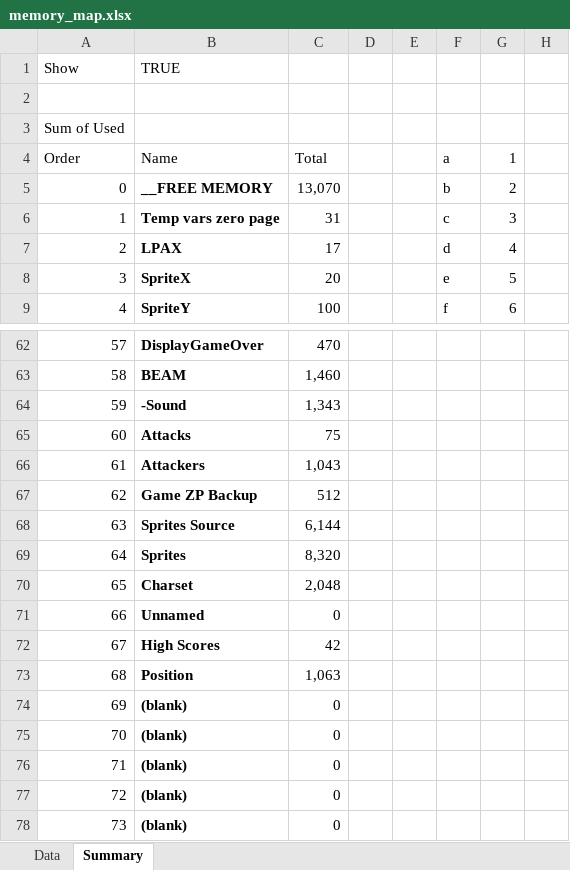
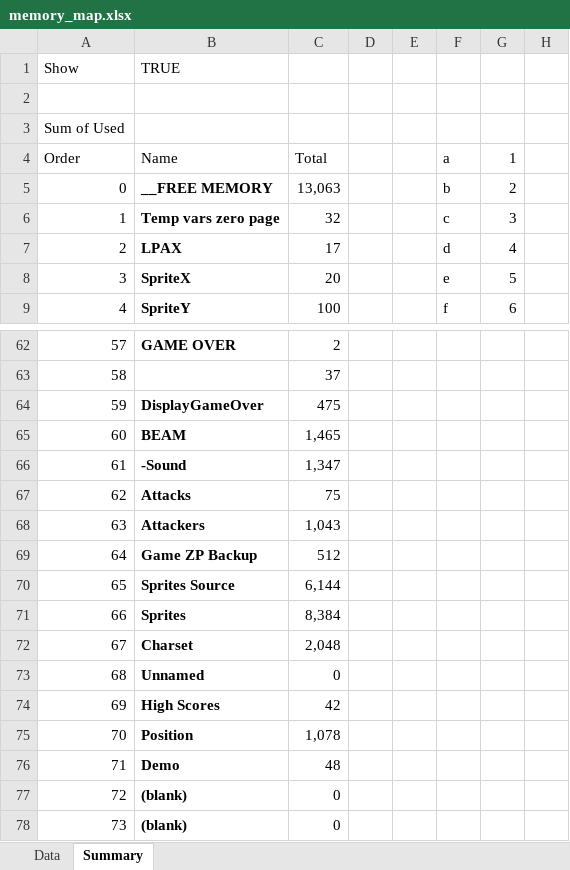
Before and after one commit to 1888games/GalagaC64, an Excel workbook: Assets/memory_map.xlsx, sheet Summary, drawn as a sheet; only a part is shown, gaps mark what is left out; values as stored, in another font and other column widths than the file's, no borders; the diff covers the shown part only; the diff names each change by its address in the sheet, - before the commit and + after, or states it on an @@ line.

```diff
--- a/Assets/memory_map.xlsx (sheet Summary)
+++ b/Assets/memory_map.xlsx (sheet Summary)
-C5: 13,070
+C5: 13,063
-C6: 31
+C6: 32
-B62: DisplayGameOver
+B62: GAME OVER
-C62: 470
+C62: 2
-B63: BEAM
+B63: (empty)
-C63: 1,460
+C63: 37
-B64: -Sound
+B64: DisplayGameOver
-C64: 1,343
+C64: 475
-B65: Attacks
+B65: BEAM
-C65: 75
+C65: 1,465
-B66: Attackers
+B66: -Sound
-C66: 1,043
+C66: 1,347
-B67: Game ZP Backup
+B67: Attacks
-C67: 512
+C67: 75
-B68: Sprites Source
+B68: Attackers
-C68: 6,144
+C68: 1,043
-B69: Sprites
+B69: Game ZP Backup
-C69: 8,320
+C69: 512
-B70: Charset
+B70: Sprites Source
-C70: 2,048
+C70: 6,144
-B71: Unnamed
+B71: Sprites
-C71: 0
+C71: 8,384
-B72: High Scores
+B72: Charset
-C72: 42
+C72: 2,048
-B73: Position
+B73: Unnamed
-C73: 1,063
+C73: 0
-B74: (blank)
+B74: High Scores
-C74: 0
+C74: 42
-B75: (blank)
+B75: Position
-C75: 0
+C75: 1,078
-B76: (blank)
+B76: Demo
-C76: 0
+C76: 48
```
Also changed, not shown: 68 edited cells elsewhere in this sheet, sheet Data, formulas that keep their value, 6 other files.
